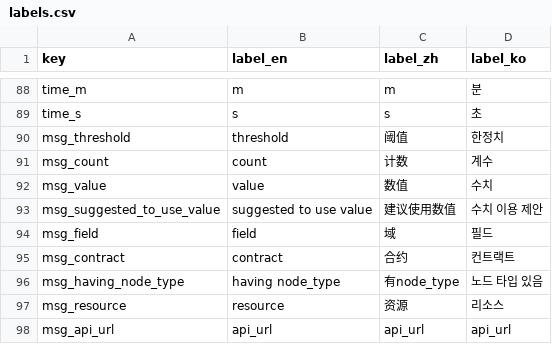
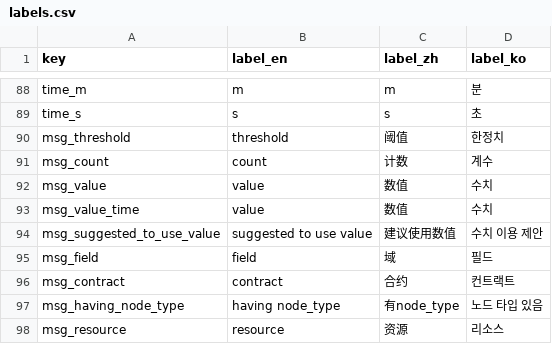
Before and after one commit to EOS-Nation/bpvalidate, a CSV file: config/labels.csv, drawn as a sheet; only a part is shown, gaps mark what is left out; the shorter side is filled out with more unchanged rows; the diff names each change by its address in the sheet, - before the commit and + after, or states it on an @@ line.

Commit message:
add value_time message field

```diff
--- a/config/labels.csv
+++ b/config/labels.csv
+row 93: msg_value_time | value | 数值 | 수치
```
Also changed, not shown: 1 other file.
